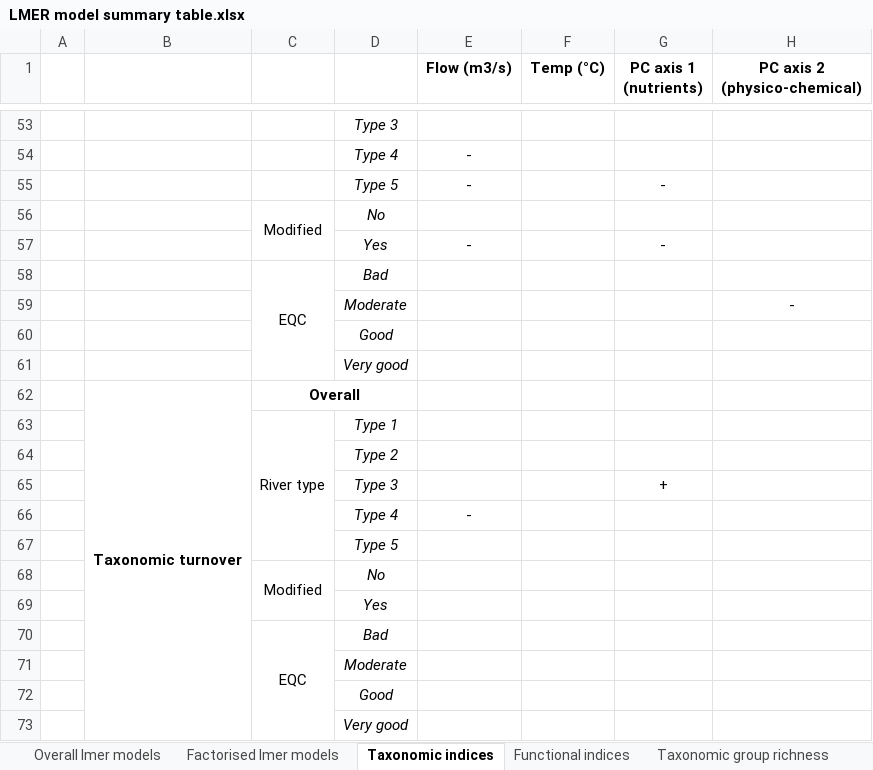
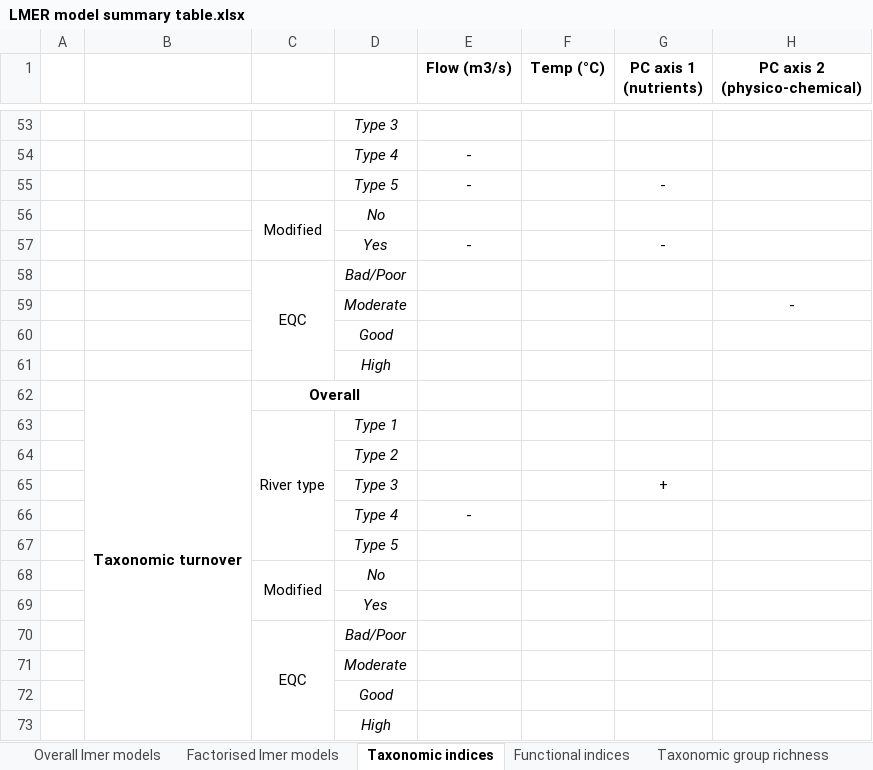
Before and after one commit to HeeeyNathan/Biochange_Paper1, an Excel workbook: Tables/LMER model summary table.xlsx, sheet Taxonomic indices, drawn as a sheet; only a part is shown, gaps mark what is left out; values as stored, in another font and other column widths than the file's, no borders; conditional formats not drawn; the diff covers the shown part only; the diff names each change by its address in the sheet, - before the commit and + after, or states it on an @@ line.

```diff
--- a/Tables/LMER model summary table.xlsx (sheet Taxonomic indices)
+++ b/Tables/LMER model summary table.xlsx (sheet Taxonomic indices)
-D58: Bad
+D58: Bad/Poor
-D61: Very good
+D61: High
-D70: Bad
+D70: Bad/Poor
-D73: Very good
+D73: High
```
Also changed, not shown: 8 edited cells elsewhere in this sheet, sheet Factorised lmer models, sheet Functional indices, sheet Taxonomic group abundance, sheet Taxonomic group richness, 51 other files.
